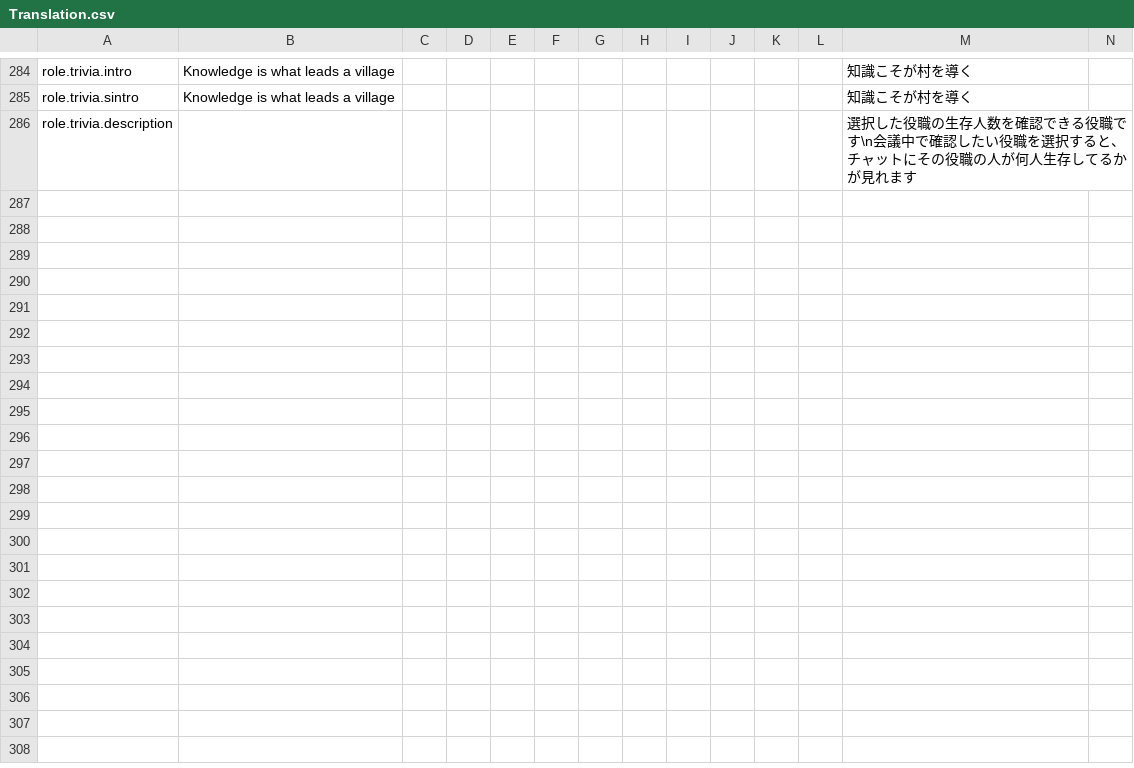
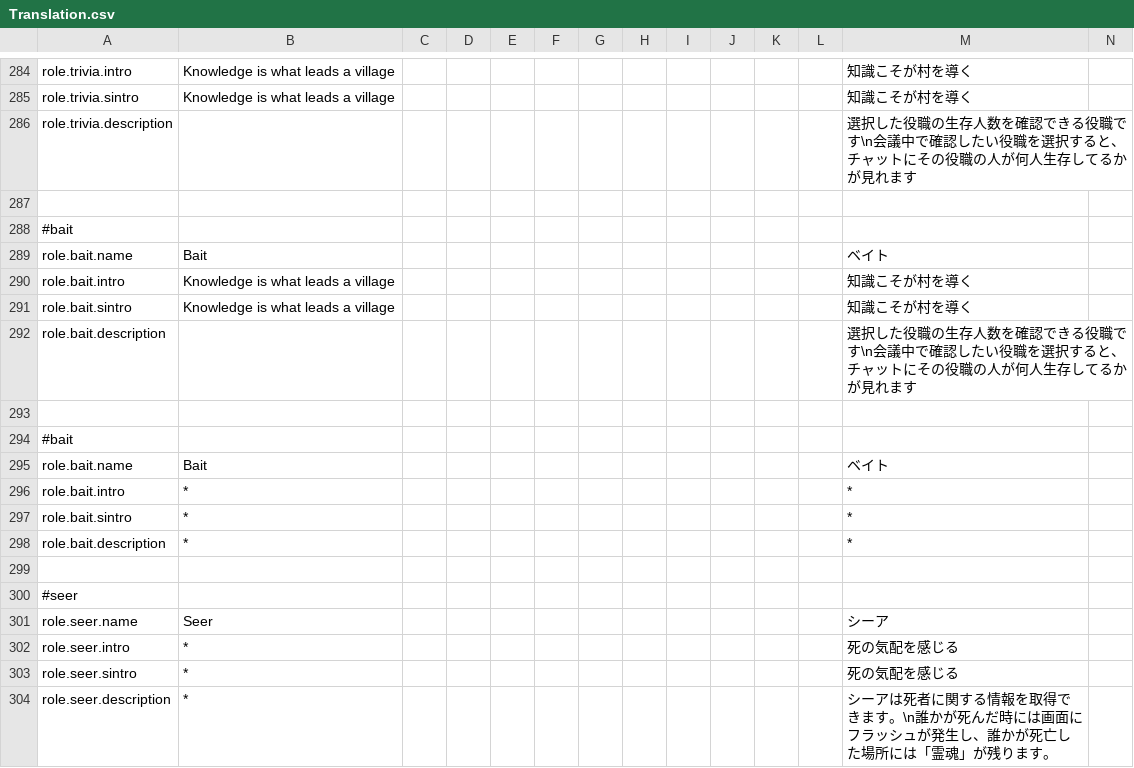
Before and after one commit to supeshio/TheSpaceRoles, a CSV file: Resources/Translation.csv, drawn as a sheet; only a part is shown, gaps mark what is left out; rows hold the shown columns only; the diff names each change by its address in the sheet, - before the commit and + after, or states it on an @@ line.

Commit message:
[update]Update a new Role named "Seer"
- シーアを作成
- ベイトの霊魂は作成中

```diff
--- a/Resources/Translation.csv
+++ b/Resources/Translation.csv
+row 287: (empty)
+row 288: #bait
+row 289: role.bait.name | Bait |  |  |  |  |  |  |  |  |  |  | ベイト
+row 290: role.bait.intro | Knowledge is what leads a village |  |  |  |  |  |  |  |  |  |  | 知識こそが村を導く
+row 291: role.bait.sintro | Knowledge is what leads a village |  |  |  |  |  |  |  |  |  |  | 知識こそが村を導く
+row 292: role.bait.description |  |  |  |  |  |  |  |  |  |  |  | 選択した役職の生存人数を確認できる役職です\n会議中で確認したい役職を選択すると、チャットにその役職の人が何人生存してるかが見れます
+row 293: (empty)
+row 294: #bait
+row 295: role.bait.name | Bait |  |  |  |  |  |  |  |  |  |  | ベイト
+row 296: role.bait.intro | * |  |  |  |  |  |  |  |  |  |  | *
+row 297: role.bait.sintro | * |  |  |  |  |  |  |  |  |  |  | *
+row 298: role.bait.description | * |  |  |  |  |  |  |  |  |  |  | *
+row 299: (empty)
+row 300: #seer
+row 301: role.seer.name | Seer |  |  |  |  |  |  |  |  |  |  | シーア
+row 302: role.seer.intro | * |  |  |  |  |  |  |  |  |  |  | 死の気配を感じる
+row 303: role.seer.sintro | * |  |  |  |  |  |  |  |  |  |  | 死の気配を感じる
+row 304: role.seer.description | * |  |  |  |  |  |  |  |  |  |  | シーアは死者に関する情報を取得できます。\n誰かが死んだ時には画面にフラッシュが発生し、誰かが死亡した場所には「霊魂」が残ります。
```
Also changed, not shown: 9 other files.
